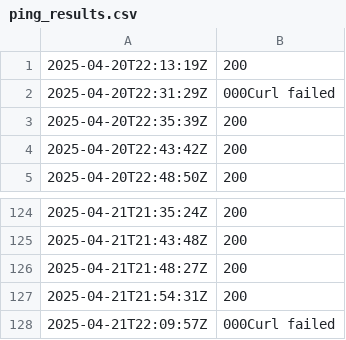
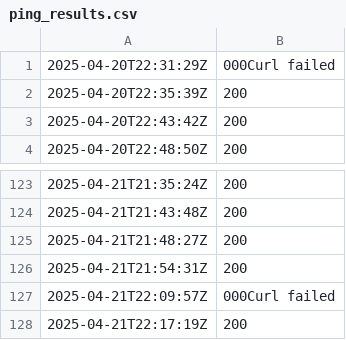
Before and after one commit to Karannkx/Kxshare, a CSV file: ping_results.csv, drawn as a sheet; only a part is shown, gaps mark what is left out; removed rows and columns are numbered as before the commit, all else as after; the diff names each change by its address in the sheet, - before the commit and + after, or states it on an @@ line.

```diff
--- a/ping_results.csv
+++ b/ping_results.csv
-row 1: 2025-04-20T22:13:19Z | 200
+row 128: 2025-04-21T22:17:19Z | 200
```
